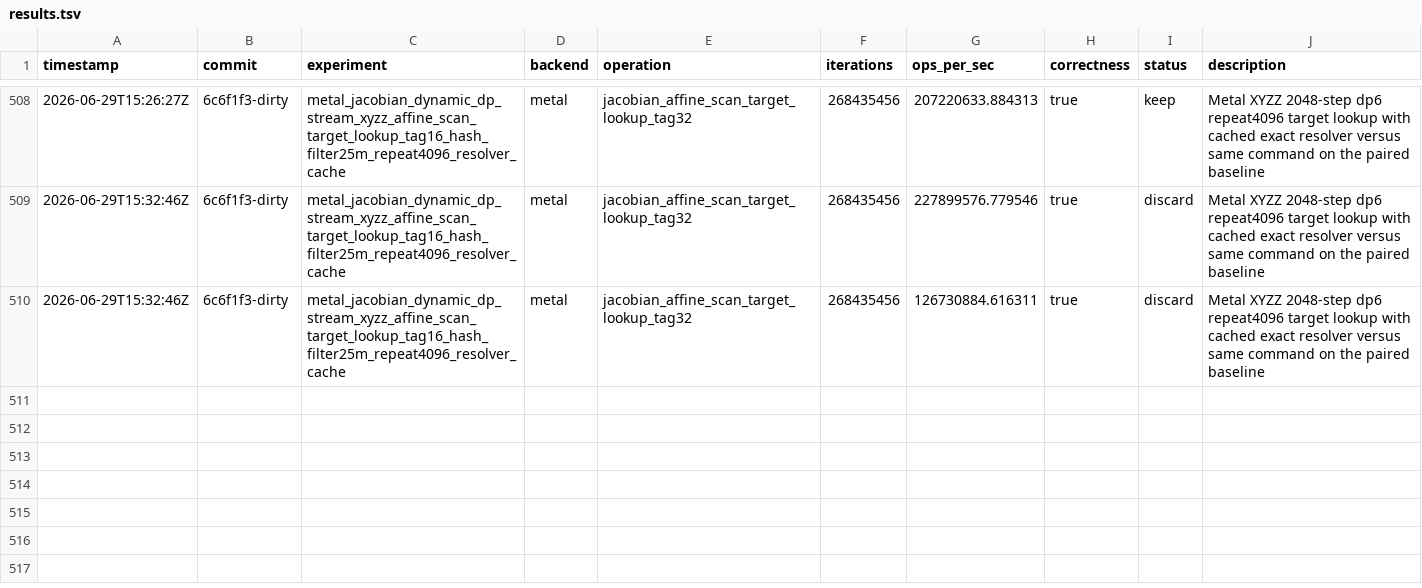
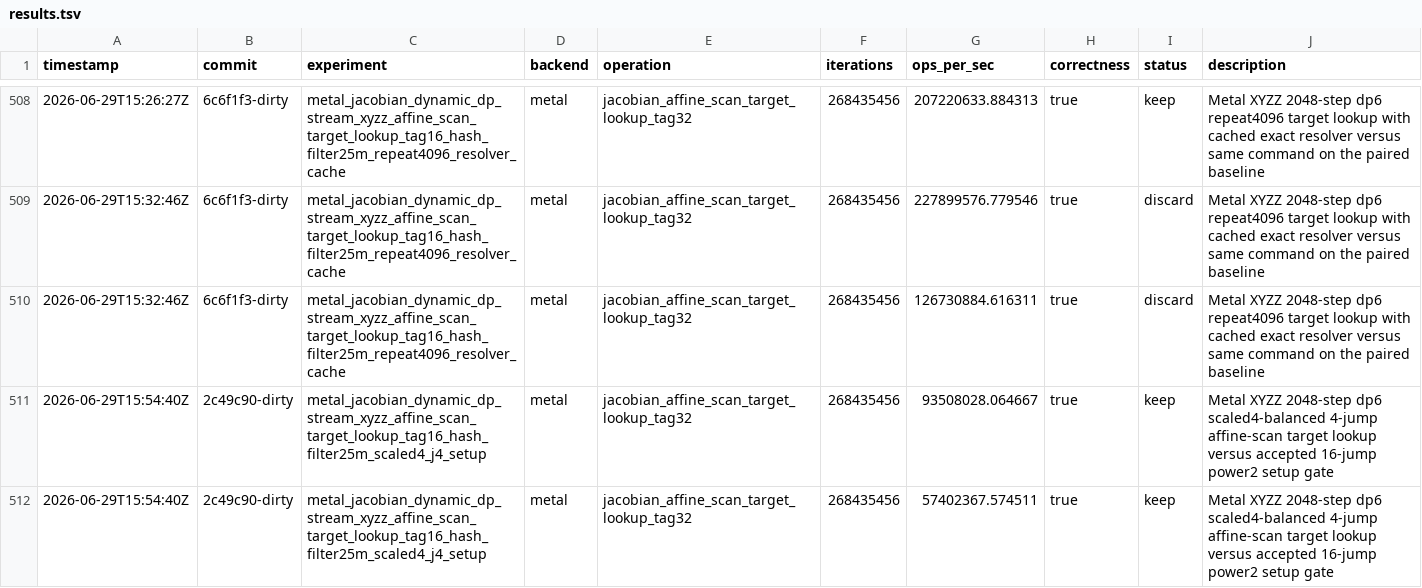
Before and after one commit to metaforismo/RCKangaroo-MT, a TSV file: autoresearch/results.tsv, drawn as a sheet; only a part is shown, gaps mark what is left out; the diff names each change by its address in the sheet, - before the commit and + after, or states it on an @@ line.

Commit message:
bench: add scaled4 j4 target lookup gate

```diff
--- a/autoresearch/results.tsv
+++ b/autoresearch/results.tsv
+row 511: 2026-06-29T15:54:40Z | 2c49c90-dirty | metal_jacobian_dynamic_dp_stream_xyzz_affine_scan_target_lookup_tag16_hash_filter25m_scaled4_j4_setup | metal | jacobian_affine_scan_target_lookup_tag32 | 268435456 | 93508028.064667 | true | keep | Metal XYZZ 2048-step dp6 scaled4-balanced 4-jump affine-scan target lookup versus accepted 16-jump power2 setup gate
+row 512: 2026-06-29T15:54:40Z | 2c49c90-dirty | metal_jacobian_dynamic_dp_stream_xyzz_affine_scan_target_lookup_tag16_hash_filter25m_scaled4_j4_setup | metal | jacobian_affine_scan_target_lookup_tag32 | 268435456 | 57402367.574511 | true | keep | Metal XYZZ 2048-step dp6 scaled4-balanced 4-jump affine-scan target lookup versus accepted 16-jump power2 setup gate
```
Also changed, not shown: 8 other files.
